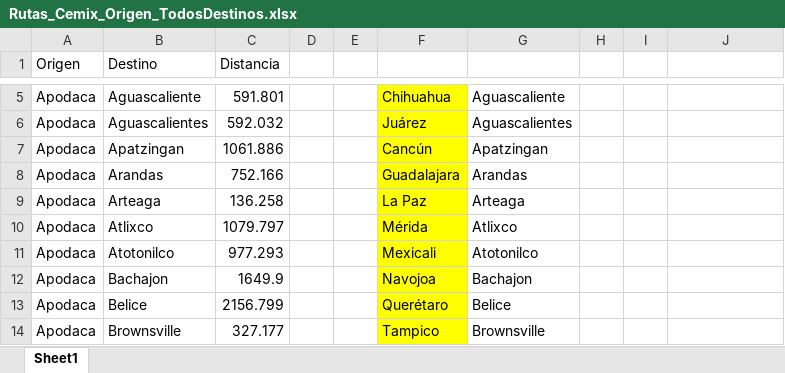
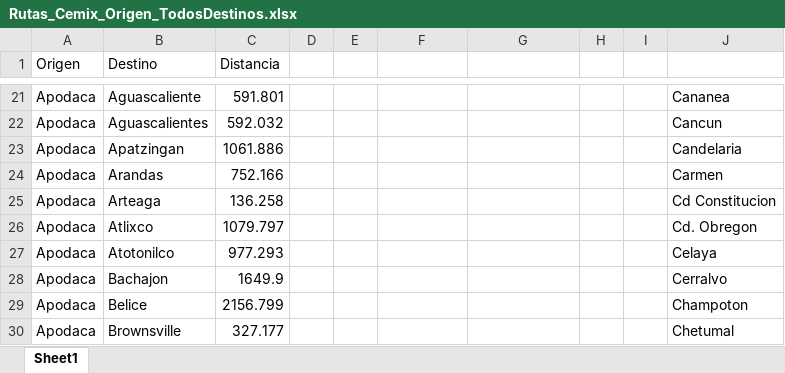
Before and after one commit to javiervf/DS-de-Cimex, an Excel workbook: Rutas_Cemix_Origen_TodosDestinos.xlsx, sheet Sheet1, drawn as a sheet; only a part is shown, gaps mark what is left out; values as stored, in another font and other column widths than the file's, no borders; addresses are those after the commit; the diff covers the shown part only; the diff names each change by its address in the sheet, - before the commit and + after, or states it on an @@ line.

```diff
--- a/Rutas_Cemix_Origen_TodosDestinos.xlsx (sheet Sheet1)
+++ b/Rutas_Cemix_Origen_TodosDestinos.xlsx (sheet Sheet1)
-F21:F30 fill: #FFFF00
+F21:F30 fill: none
-F21: Chihuahua
+F21: (empty)
-G21: Aguascaliente
+G21: (empty)
-J21: (empty)
+J21: Cananea
-F22: Juárez
+F22: (empty)
-G22: Aguascalientes
+G22: (empty)
-J22: (empty)
+J22: Cancun
-F23: Cancún
+F23: (empty)
-G23: Apatzingan
+G23: (empty)
-J23: (empty)
+J23: Candelaria
-F24: Guadalajara
+F24: (empty)
-G24: Arandas
+G24: (empty)
-J24: (empty)
+J24: Carmen
-F25: La Paz
+F25: (empty)
-G25: Arteaga
+G25: (empty)
-J25: (empty)
+J25: Cd Constitucion
-F26: Mérida
+F26: (empty)
-G26: Atlixco
+G26: (empty)
-J26: (empty)
+J26: Cd. Obregon
-F27: Mexicali
+F27: (empty)
-G27: Atotonilco
+G27: (empty)
-J27: (empty)
+J27: Celaya
-F28: Navojoa
+F28: (empty)
-G28: Bachajon
+G28: (empty)
-J28: (empty)
+J28: Cerralvo
-F29: Querétaro
+F29: (empty)
-G29: Belice
+G29: (empty)
-J29: (empty)
+J29: Champoton
-F30: Tampico
+F30: (empty)
-G30: Brownsville
+G30: (empty)
-J30: (empty)
+J30: Chetumal
```
Also changed, not shown: other rows of this sheet.
